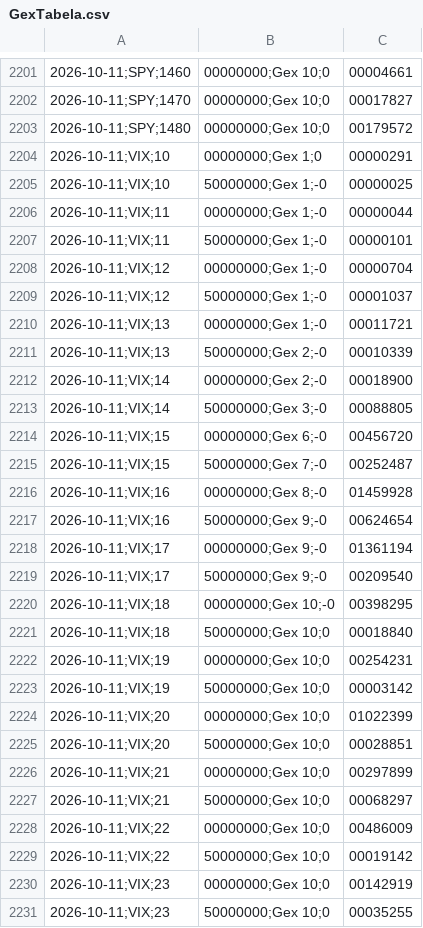
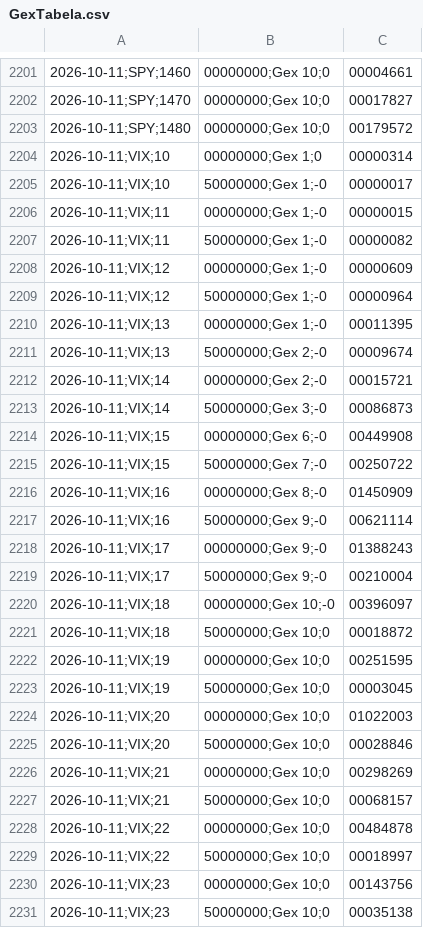
Before and after one commit to cryptonacarteira/gex-dashboard, a CSV file: historico/GexTabela.csv, drawn as a sheet; only a part is shown, gaps mark what is left out; the diff covers the shown part only; the diff names each change by its address in the sheet, - before the commit and + after, or states it on an @@ line.

```diff
--- a/historico/GexTabela.csv
+++ b/historico/GexTabela.csv
-C2204: 00000291
+C2204: 00000314
-C2205: 00000025
+C2205: 00000017
-C2206: 00000044
+C2206: 00000015
-C2207: 00000101
+C2207: 00000082
-C2208: 00000704
+C2208: 00000609
-C2209: 00001037
+C2209: 00000964
-C2210: 00011721
+C2210: 00011395
-C2211: 00010339
+C2211: 00009674
-C2212: 00018900
+C2212: 00015721
-C2213: 00088805
+C2213: 00086873
-C2214: 00456720
+C2214: 00449908
-C2215: 00252487
+C2215: 00250722
-C2216: 01459928
+C2216: 01450909
-C2217: 00624654
+C2217: 00621114
-C2218: 01361194
+C2218: 01388243
-C2219: 00209540
+C2219: 00210004
-C2220: 00398295
+C2220: 00396097
-C2221: 00018840
+C2221: 00018872
-C2222: 00254231
+C2222: 00251595
-C2223: 00003142
+C2223: 00003045
-C2224: 01022399
+C2224: 01022003
-C2225: 00028851
+C2225: 00028846
-C2226: 00297899
+C2226: 00298269
-C2227: 00068297
+C2227: 00068157
-C2228: 00486009
+C2228: 00484878
-C2229: 00019142
+C2229: 00018997
-C2230: 00142919
+C2230: 00143756
-C2231: 00035255
+C2231: 00035138
```
Also changed, not shown: 42 edited cells elsewhere in this file, historico/GexTotal.csv, historico/RangeIV.csv, 5 other files.
